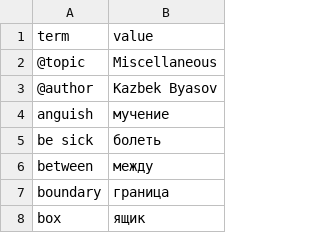
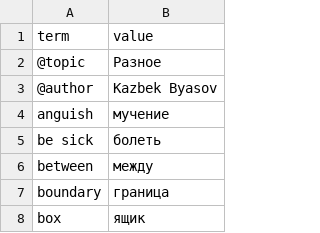
Before and after one commit to nmb10/sorat_translations, a CSV file: main/ru/misc_ru.csv, drawn as a sheet; only a part is shown.

```diff
--- a/main/ru/misc_ru.csv
+++ b/main/ru/misc_ru.csv
@@ -1,3 +1,3 @@
 term,value
-@topic,Miscellaneous
+@topic,Разное
 @author,Kazbek Byasov
```
Also changed, not shown: main/ru/months_ru.csv.
